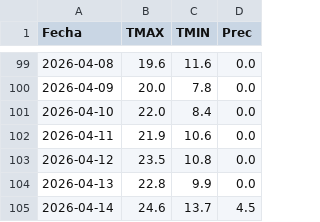
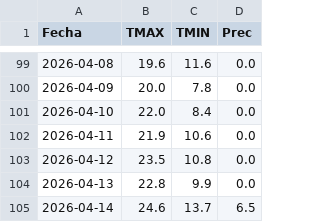
Before and after one commit to PREDWEEM/LOLIUM_AZUL2026, a CSV file: meteo_daily_azul_real.csv, drawn as a sheet; only a part is shown, gaps mark what is left out.

```diff
--- a/meteo_daily_azul_real.csv
+++ b/meteo_daily_azul_real.csv
@@ -104,2 +104,2 @@ Fecha,TMAX,TMIN,Prec
 2026-04-13,22.8,9.9,0.0
-2026-04-14,24.6,13.7,4.5
+2026-04-14,24.6,13.7,6.5
```
